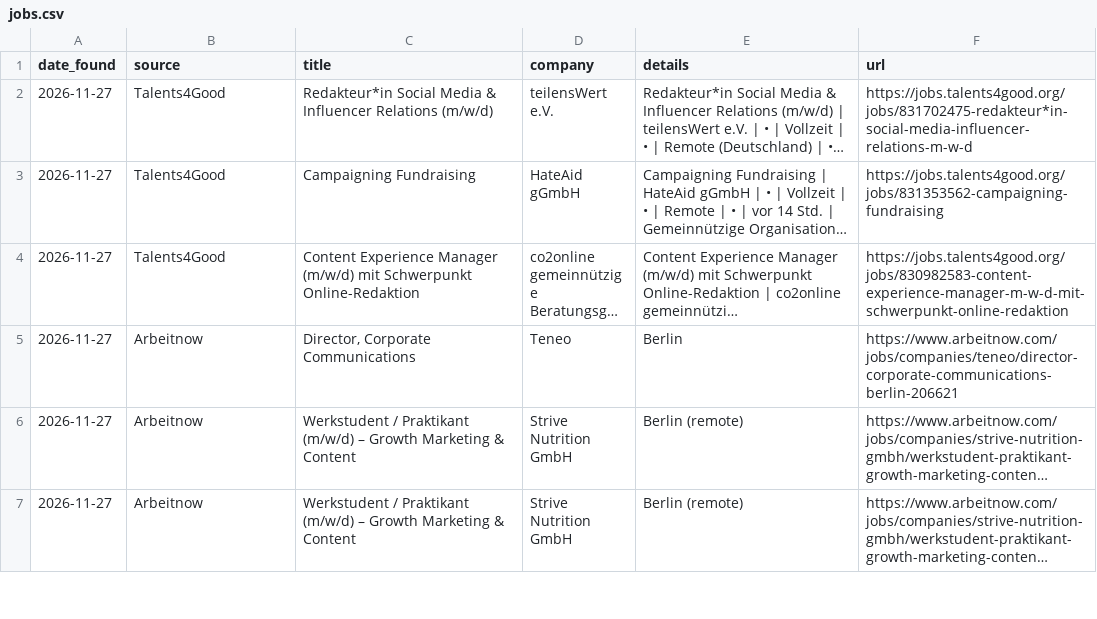
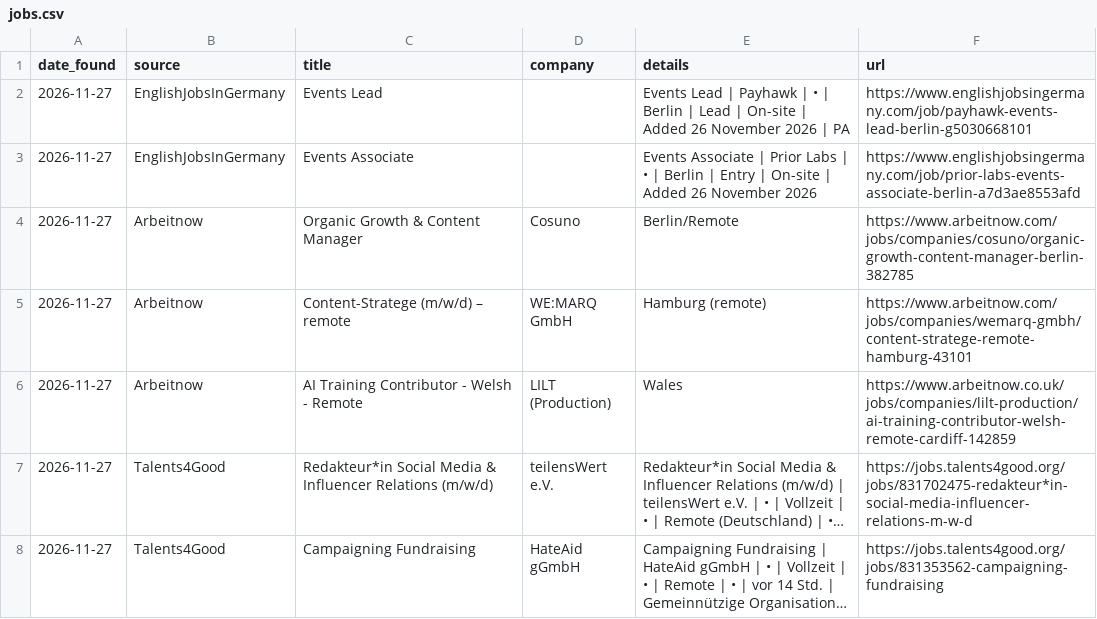
Before and after one commit to yasyahits-dotcom/job-watch, a CSV file: jobs.csv, drawn as a sheet; only a part is shown; the shorter side is filled out with more unchanged rows; long unchanged cells end in …; the diff names each change by its address in the sheet, - before the commit and + after, or states it on an @@ line.

Commit message:
New jobs 2026-11-27

```diff
--- a/jobs.csv
+++ b/jobs.csv
+row 2: 2026-11-27 | EnglishJobsInGermany | Events Lead |  | Events Lead | Payhawk | • | Berlin | Lead | On-site | Added 26 November 2026 | PA | https://www.englishjobsingermany.com/job/payhawk-events-lead-berlin-g5030668101
+row 3: 2026-11-27 | EnglishJobsInGermany | Events Associate |  | Events Associate | Prior Labs | • | Berlin | Entry | On-site | Added 26 November 2026 | https://www.englishjobsingermany.com/job/prior-labs-events-associate-berlin-a7d3ae8553afd
+row 4: 2026-11-27 | Arbeitnow | Organic Growth & Content Manager | Cosuno | Berlin/Remote | https://www.arbeitnow.com/jobs/companies/cosuno/organic-growth-content-manager-berlin-382785
+row 5: 2026-11-27 | Arbeitnow | Content-Stratege (m/w/d) – remote | WE:MARQ GmbH | Hamburg (remote) | https://www.arbeitnow.com/jobs/companies/wemarq-gmbh/content-stratege-remote-hamburg-43101
+row 6: 2026-11-27 | Arbeitnow | AI Training Contributor - Welsh - Remote | LILT (Production) | Wales | https://www.arbeitnow.co.uk/jobs/companies/lilt-production/ai-training-contributor-welsh-remote-cardiff-142859
```
